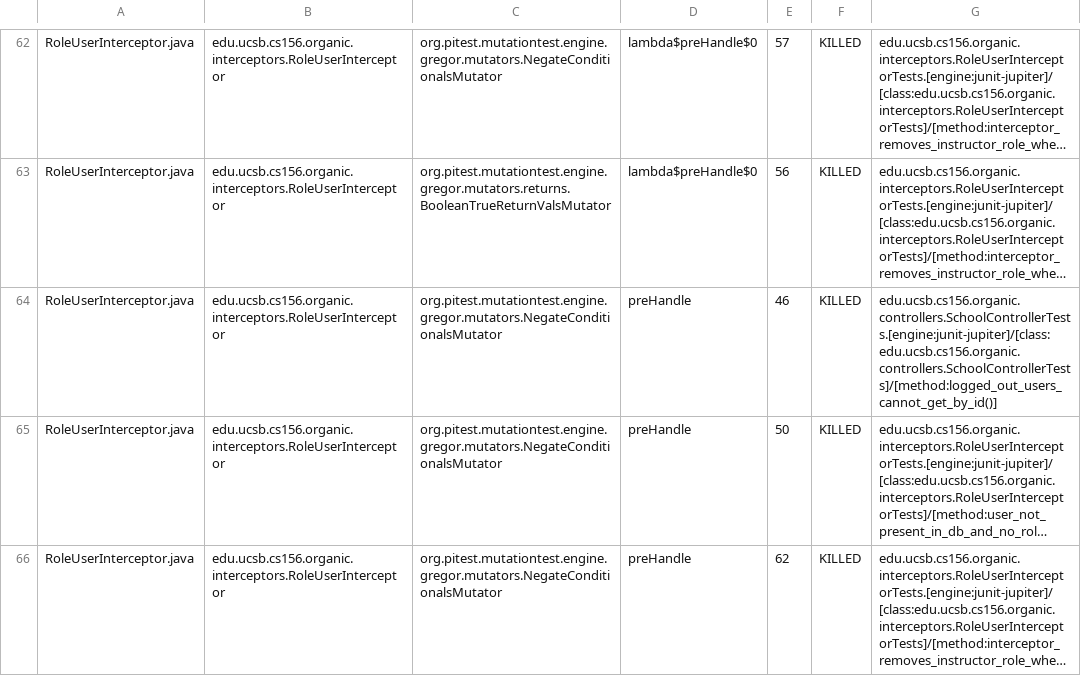
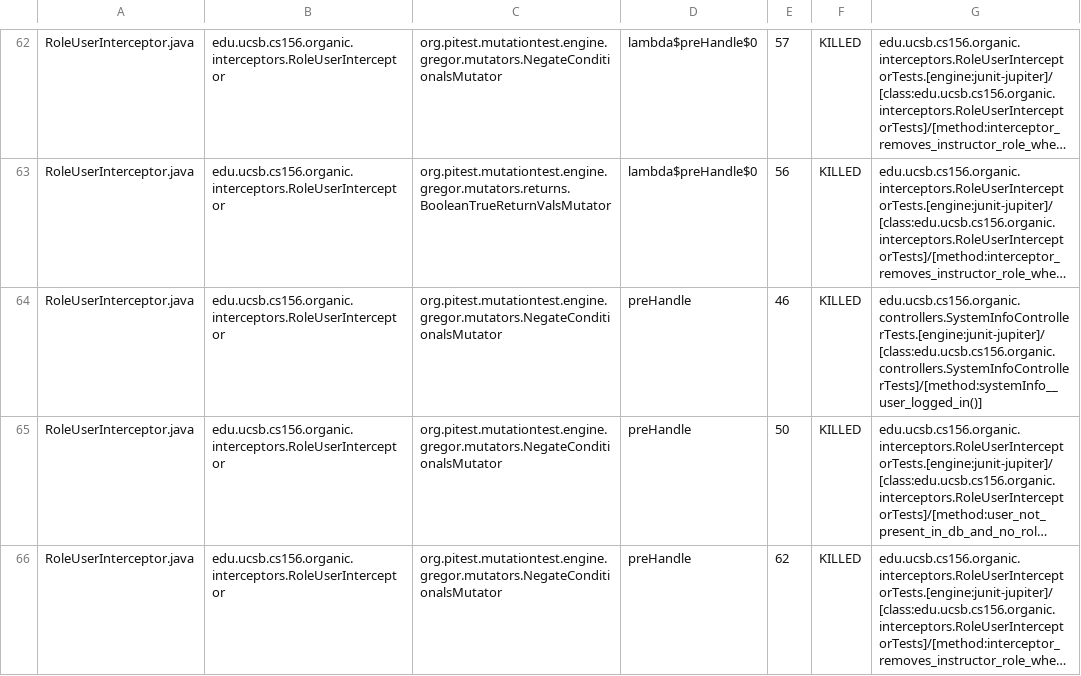
Before and after one commit to ucsb-cs156-s24/proj-organic-s24-5pm-4, a CSV file: prs/27/pitest/mutations.csv, drawn as a sheet; only a part is shown, gaps mark what is left out; long unchanged cells end in …; the diff covers the shown part only; the diff names each change by its address in the sheet, - before the commit and + after, or states it on an @@ line.

Commit message:
Deploying to gh-pages from @ ucsb-cs156-s24/proj-organic-s24-5pm-4@ff8bb5fbcdc95bf9ca23c21f892cbe637cd5e38c 🚀

```diff
--- a/prs/27/pitest/mutations.csv
+++ b/prs/27/pitest/mutations.csv
-G64: edu.ucsb.cs156.organic.controllers.SchoolControllerTests.[engine:junit-jupiter]/[class:edu.ucsb.cs156.organic.controllers.SchoolControllerTests]/[method:logged_out_users_cannot_get_by_id()]
+G64: edu.ucsb.cs156.organic.controllers.SystemInfoControllerTests.[engine:junit-jupiter]/[class:edu.ucsb.cs156.organic.controllers.SystemInfoControllerTests]/[method:systemInfo__user_logged_in()]
```
Also changed, not shown: 17 edited cells elsewhere in this file, 17 other files.
